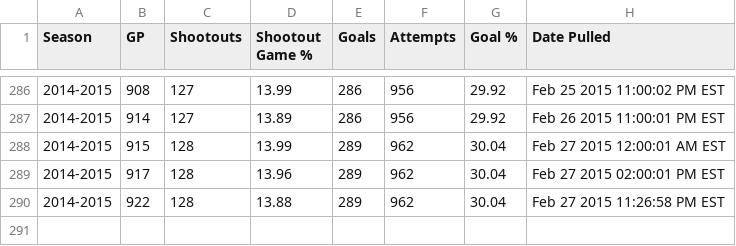
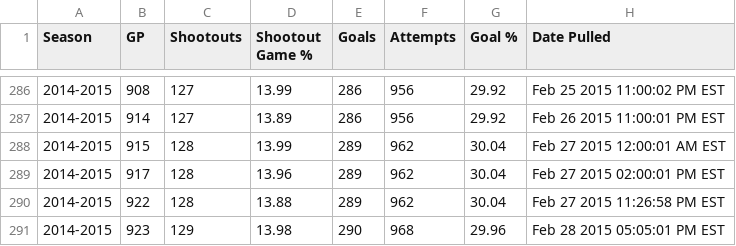
Before and after one commit to pyreking/Shootout, a CSV file: summary/change_log.csv, drawn as a sheet; only a part is shown, gaps mark what is left out; the diff names each change by its address in the sheet, - before the commit and + after, or states it on an @@ line.

```diff
--- a/summary/change_log.csv
+++ b/summary/change_log.csv
+row 291: 2014-2015 | 923 | 129 | 13.98 | 290 | 968 | 29.96 | Feb 28 2015 05:05:01 PM EST
```
Also changed, not shown: shots/shots.csv, summary/current.csv, 5 other files.
